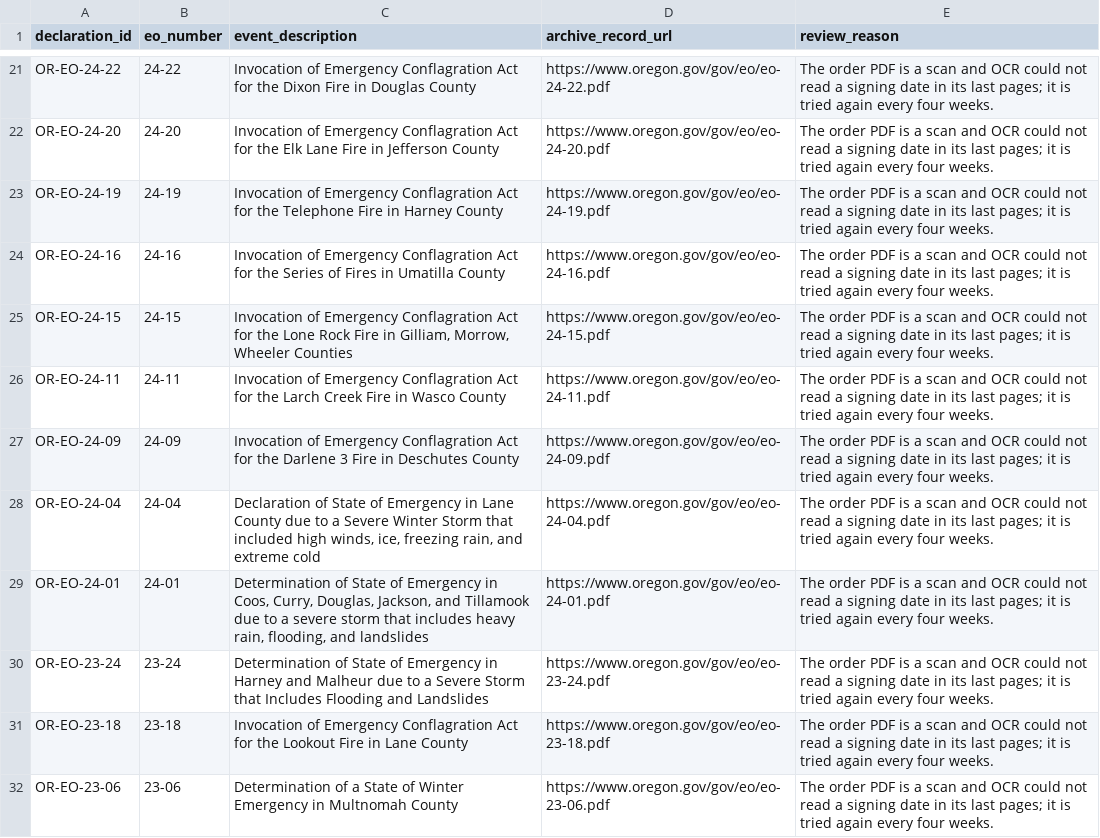
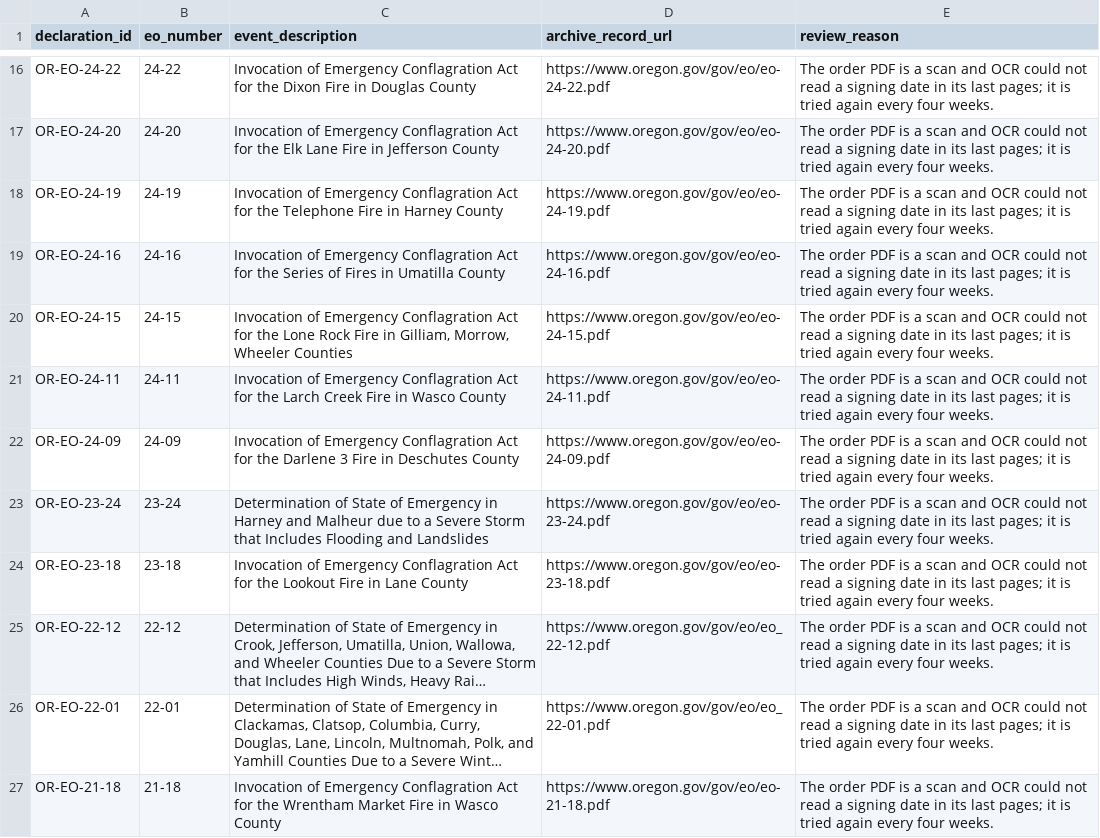
Before and after one commit to Phenom1881/disaster-data, a CSV file: plus/oregon/manual_or_ocr_review.csv, drawn as a sheet; only a part is shown, gaps mark what is left out; the shorter side is filled out with more unchanged rows; long unchanged cells end in …; the diff covers the shown part only; the diff names each change by its address in the sheet, - before the commit and + after, or states it on an @@ line.

```diff
--- a/plus/oregon/manual_or_ocr_review.csv
+++ b/plus/oregon/manual_or_ocr_review.csv
-row 28: OR-EO-24-04 | 24-04 | Declaration of State of Emergency in Lane County due to a Severe Winter Storm that included high winds, ice, freezing rain, and extreme cold | https://www.oregon.gov/gov/eo/eo-24-04.pdf | The order PDF is a scan and OCR could not read a signing date in its last pages; it is tried again every four weeks.
-row 29: OR-EO-24-01 | 24-01 | Determination of State of Emergency in Coos, Curry, Douglas, Jackson, and Tillamook due to a severe storm that includes heavy rain, flooding, and landslides | https://www.oregon.gov/gov/eo/eo-24-01.pdf | The order PDF is a scan and OCR could not read a signing date in its last pages; it is tried again every four weeks.
-row 32: OR-EO-23-06 | 23-06 | Determination of a State of Winter Emergency in Multnomah County | https://www.oregon.gov/gov/eo/eo-23-06.pdf | The order PDF is a scan and OCR could not read a signing date in its last pages; it is tried again every four weeks.
```
Also changed, not shown: 10 removed rows elsewhere in this file, plus/new-hampshire/declarations_for_join.csv, plus/oregon/declarations_for_join.csv, 9 other files.
